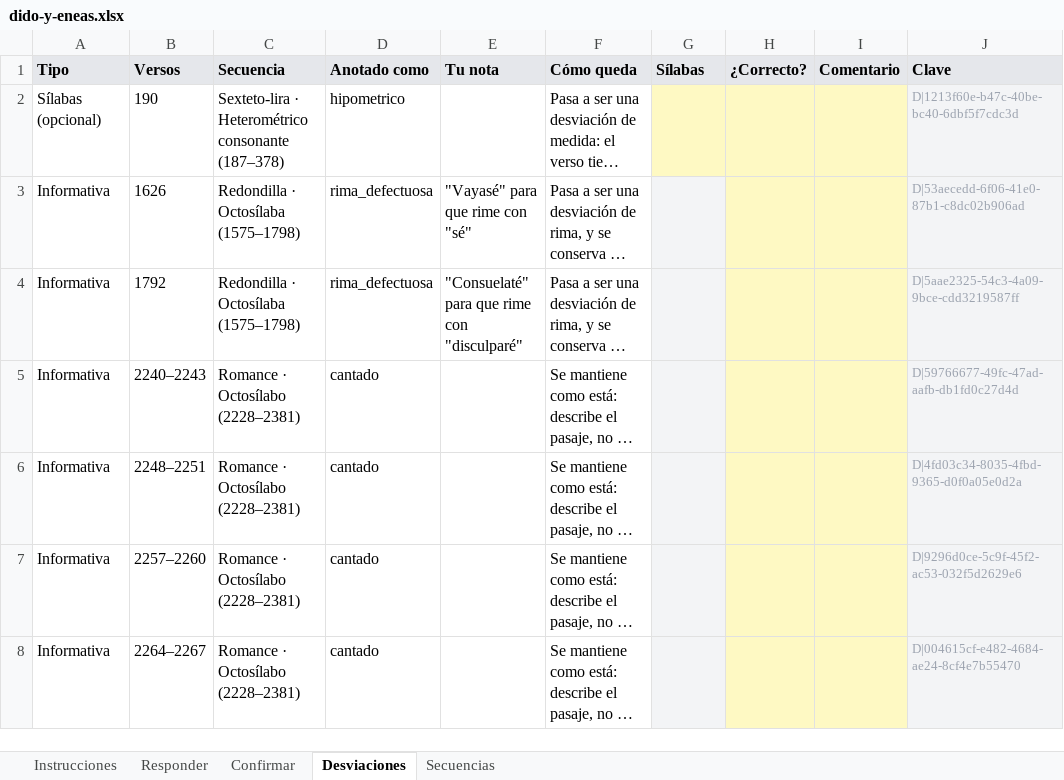
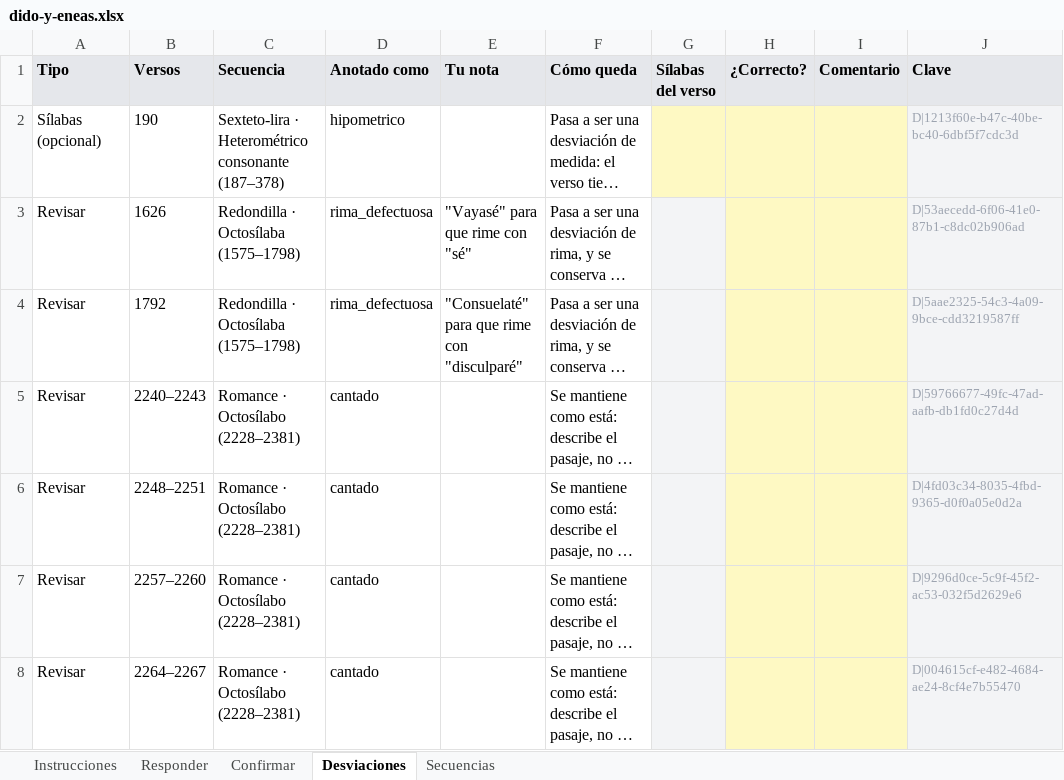
Before and after one commit to metadramaub/metadrama_db, an Excel workbook: docs/dominio-metrico/migracion/cuestionarios/dido-y-eneas.xlsx, sheet Desviaciones, drawn as a sheet; long unchanged cells end in …; values as stored, in another font and other column widths than the file's, no borders; the diff names each change by its address in the sheet, - before the commit and + after, or states it on an @@ line.

```diff
--- a/docs/dominio-metrico/migracion/cuestionarios/dido-y-eneas.xlsx (sheet Desviaciones)
+++ b/docs/dominio-metrico/migracion/cuestionarios/dido-y-eneas.xlsx (sheet Desviaciones)
-G1: Sílabas
+G1: Sílabas del verso
-A3:A8 (Tipo): Informativa
+A3:A8 (Tipo): Revisar
```
Also changed, not shown: sheet Responder, sheet Confirmar, sheet Instrucciones, docs/dominio-metrico/migracion/cuestionarios/el-amor-al-uso.xlsx, docs/dominio-metrico/migracion/cuestionarios/el-esclavo-del-demonio.xlsx, 37 other files.
